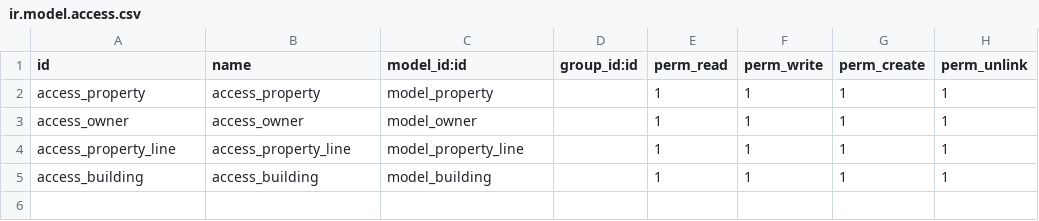
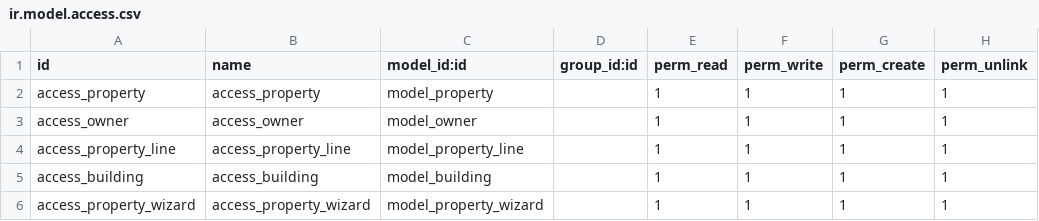
Before and after one commit to nice247/custom-addons, a CSV file: app_one/security/ir.model.access.csv, drawn as a sheet; the diff names each change by its address in the sheet, - before the commit and + after, or states it on an @@ line.

```diff
--- a/app_one/security/ir.model.access.csv
+++ b/app_one/security/ir.model.access.csv
+row 6: access_property_wizard | access_property_wizard | model_property_wizard |  | 1 | 1 | 1 | 1
```
Also changed, not shown: 27 other files.
